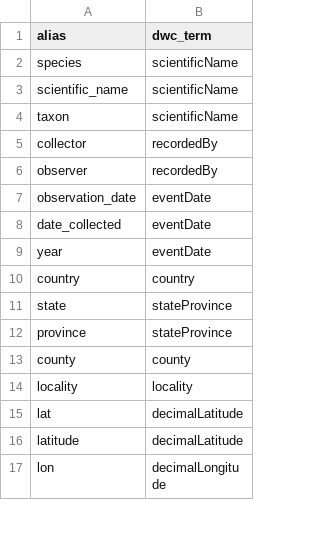
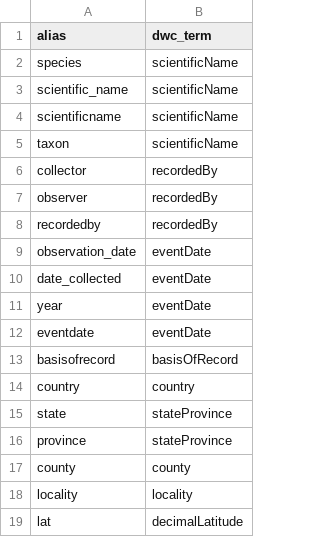
Before and after one commit to benquist/GlobalBodySize, a CSV file: LoadingHistoricalObservationDataIntoBIEN/inst/dictionaries/header_synonyms.csv, drawn as a sheet; only a part is shown; the shorter side is filled out with more unchanged rows.

Commit message:
Add build note and submission packet export; log yes-please prompt; build HistoricalObsToBIEN 0.1.0

```diff
--- a/LoadingHistoricalObservationDataIntoBIEN/inst/dictionaries/header_synonyms.csv
+++ b/LoadingHistoricalObservationDataIntoBIEN/inst/dictionaries/header_synonyms.csv
@@ -3,2 +3,3 @@ species,scientificName
 scientific_name,scientificName
+scientificname,scientificName
 taxon,scientificName
@@ -6,2 +7,3 @@ collector,recordedBy
 observer,recordedBy
+recordedby,recordedBy
 observation_date,eventDate
@@ -9,2 +11,4 @@ date_collected,eventDate
 year,eventDate
+eventdate,eventDate
+basisofrecord,basisOfRecord
 country,country
```
Also changed, not shown: 15 other files.
